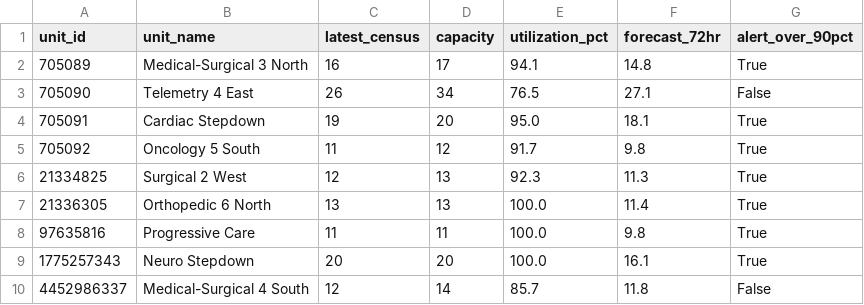
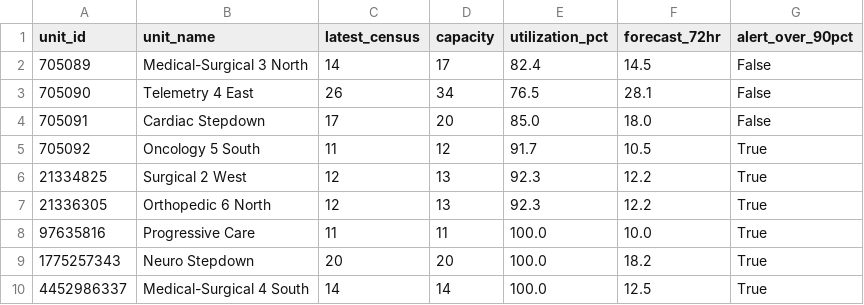
Before and after one commit to joshquigs11093/Nurse_Unit_Census_Prediction, a CSV file: outputs/tableau/executive_summary.csv, drawn as a sheet.

```diff
--- a/outputs/tableau/executive_summary.csv
+++ b/outputs/tableau/executive_summary.csv
@@ -1,10 +1,10 @@
 unit_id,unit_name,latest_census,capacity,utilization_pct,forecast_72hr,alert_over_90pct
-705089,Medical-Surgical 3 North,16,17,94.1,14.8,True
-705090,Telemetry 4 East,26,34,76.5,27.1,False
-705091,Cardiac Stepdown,19,20,95.0,18.1,True
-705092,Oncology 5 South,11,12,91.7,9.8,True
-21334825,Surgical 2 West,12,13,92.3,11.3,True
-21336305,Orthopedic 6 North,13,13,100.0,11.4,True
-97635816,Progressive Care,11,11,100.0,9.8,True
-1775257343,Neuro Stepdown,20,20,100.0,16.1,True
-4452986337,Medical-Surgical 4 South,12,14,85.7,11.8,False
+705089,Medical-Surgical 3 North,14,17,82.4,14.5,False
+705090,Telemetry 4 East,26,34,76.5,28.1,False
+705091,Cardiac Stepdown,17,20,85.0,18.0,False
+705092,Oncology 5 South,11,12,91.7,10.5,True
+21334825,Surgical 2 West,12,13,92.3,12.2,True
+21336305,Orthopedic 6 North,12,13,92.3,12.2,True
+97635816,Progressive Care,11,11,100.0,10.0,True
+1775257343,Neuro Stepdown,20,20,100.0,18.2,True
+4452986337,Medical-Surgical 4 South,14,14,100.0,12.5,True
```
Also changed, not shown: outputs/tableau/drift_history.csv, outputs/tableau/forecast_predictions.csv, 5 other files.
